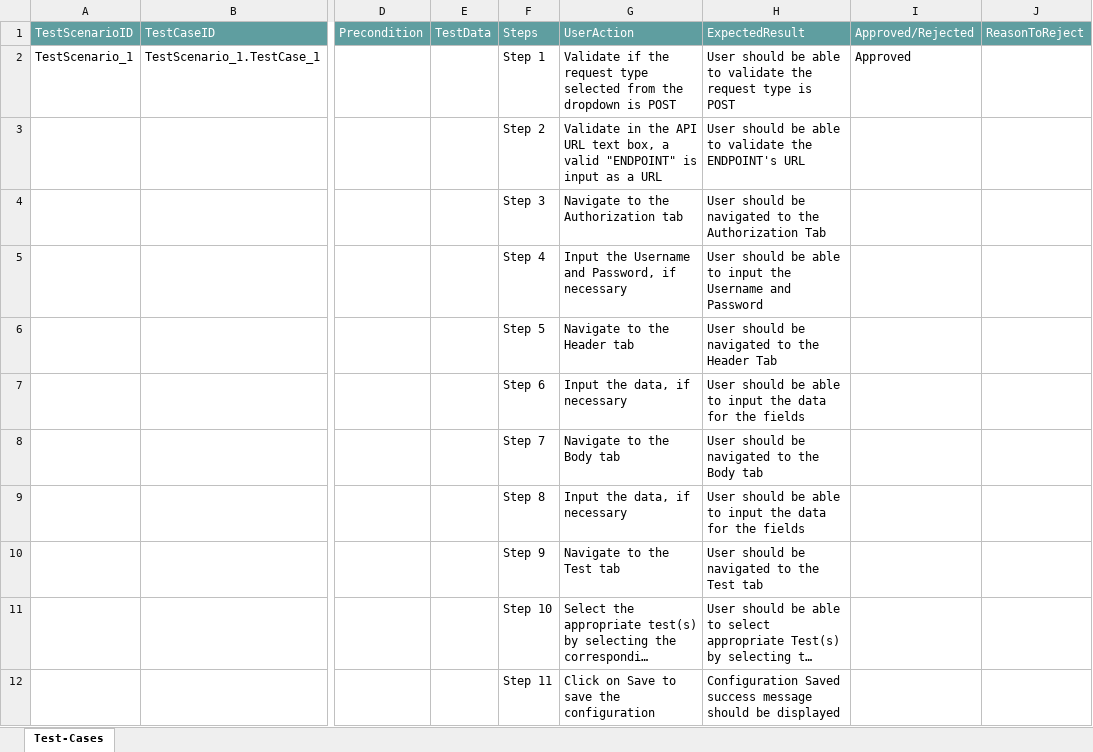
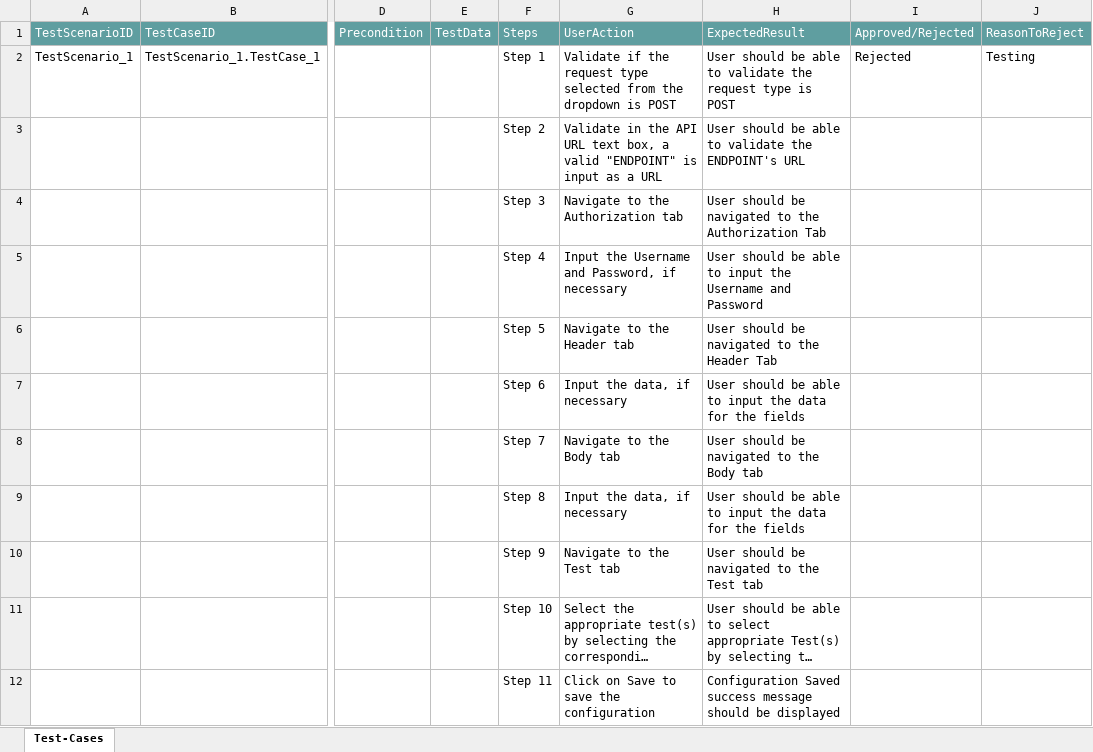
Before and after one commit to ShaikMohamedIrfan/SNAPTESTING, an Excel workbook: API.xlsx, sheet Test-Cases, drawn as a sheet; only a part is shown, gaps mark what is left out; long unchanged cells end in …; values as stored, in another font and other column widths than the file's, no borders; table styles not drawn; the diff names each change by its address in the sheet, - before the commit and + after, or states it on an @@ line.

Commit message:
Add files via upload

```diff
--- a/API.xlsx (sheet Test-Cases)
+++ b/API.xlsx (sheet Test-Cases)
-I2: Approved
+I2: Rejected
-J2: (empty)
+J2: Testing
```
